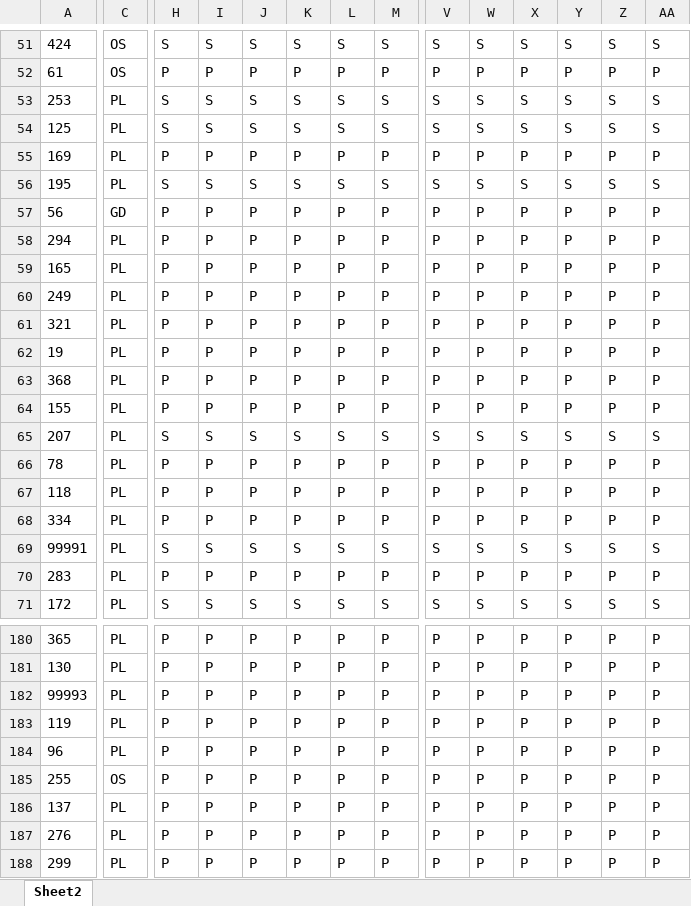
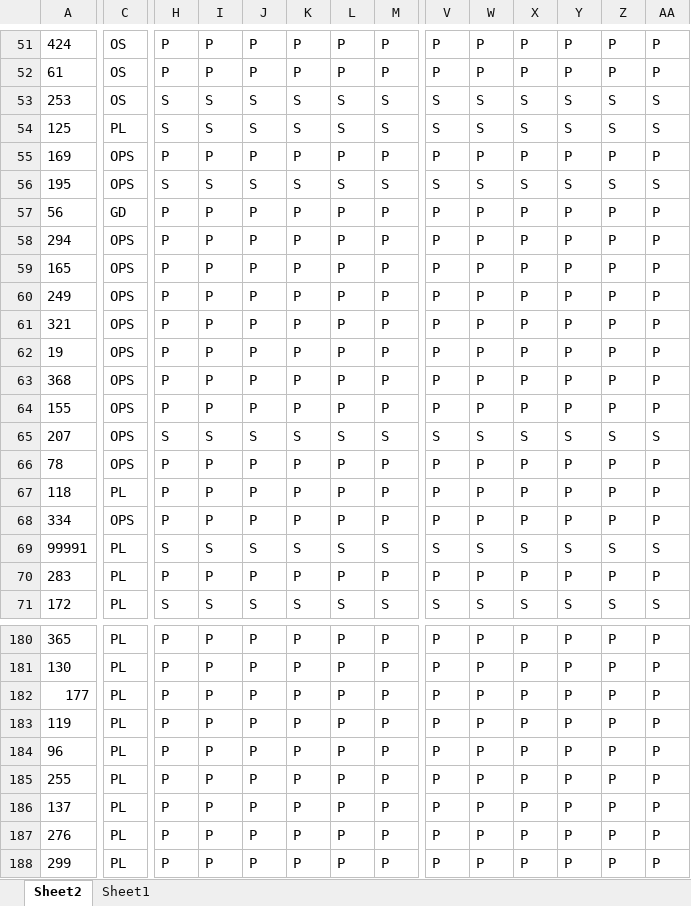
Before and after one commit to sigitsuseno/instance1.uranop.com, an Excel workbook: Jadwal Januari.xlsx, sheet Sheet2, drawn as a sheet; only a part is shown, gaps mark what is left out; values as stored, in another font and other column widths than the file's, no borders; the diff covers the shown part only; the diff names each change by its address in the sheet, - before the commit and + after, or states it on an @@ line.

```diff
--- a/Jadwal Januari.xlsx (sheet Sheet2)
+++ b/Jadwal Januari.xlsx (sheet Sheet2)
+sheet tab: Sheet1
-H51: S
+H51: P
-I51: S
+I51: P
-J51: S
+J51: P
-K51: S
+K51: P
-L51: S
+L51: P
-M51: S
+M51: P
-V51: S
+V51: P
-W51: S
+W51: P
-X51: S
+X51: P
-Y51: S
+Y51: P
-Z51: S
+Z51: P
-AA51: S
+AA51: P
-C53: PL
+C53: OS
-C55:C56: PL
+C55:C56: OPS
-C58:C66: PL
+C58:C66: OPS
-C68: PL
+C68: OPS
-A182: 99993
+A182: 177
-C185: OS
+C185: PL
```
Also changed, not shown: 47 edited cells and cell formats elsewhere in this sheet, 16 other files.
